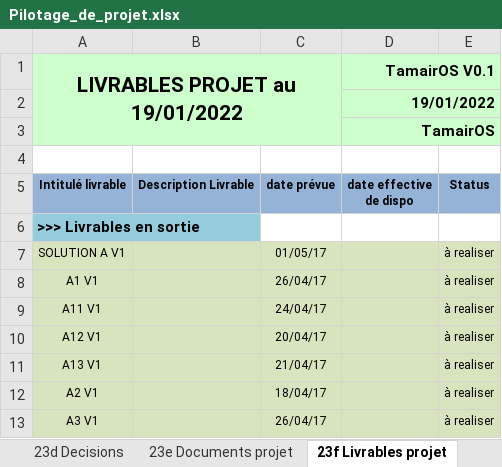
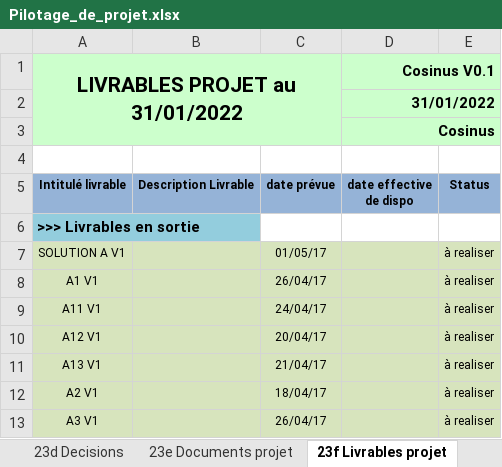
Before and after one commit to Doriiaan/Projet-S4-Cosinus, an Excel workbook: gestion_de_projet/Pilotage_de_projet.xlsx, sheet 23f Livrables projet, drawn as a sheet; values as stored, in another font and other column widths than the file's, no borders; charts and pictures not drawn; removed rows and columns are numbered as before the commit, all else as after; the diff names each change by its address in the sheet, - before the commit and + after, or states it on an @@ line.

```diff
--- a/gestion_de_projet/Pilotage_de_projet.xlsx (sheet 23f Livrables projet)
+++ b/gestion_de_projet/Pilotage_de_projet.xlsx (sheet 23f Livrables projet)
-row 1: LIVRABLES PROJET au 19/01/2022 |  |  | TamairOS V0.1
+row 1: LIVRABLES PROJET au 31/01/2022 |  |  | Cosinus V0.1
-D2: 19/01/2022
+D2: 31/01/2022
-D3: TamairOS
+D3: Cosinus
```
Also changed, not shown: sheet 4-Bilan, sheet 23d Decisions, sheet 23a Risques-Opportunités, sheet 23e Documents projet, sheet 3a-Planning courant, sheet 23c Actions, 7 more sheets, charts or pictures.
